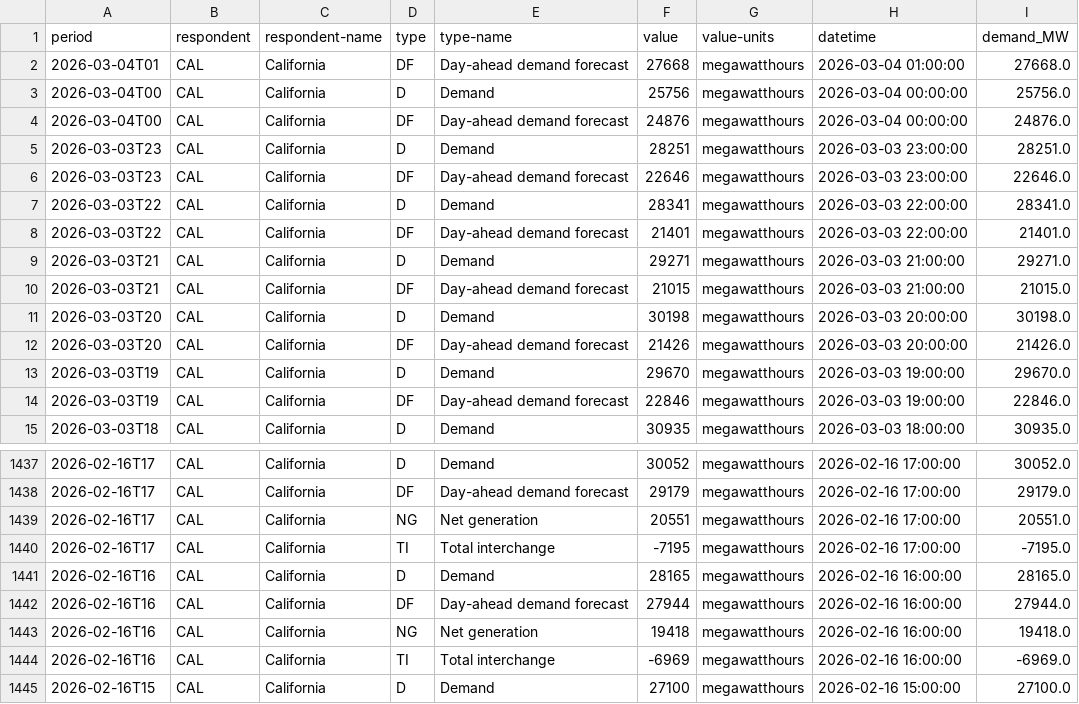
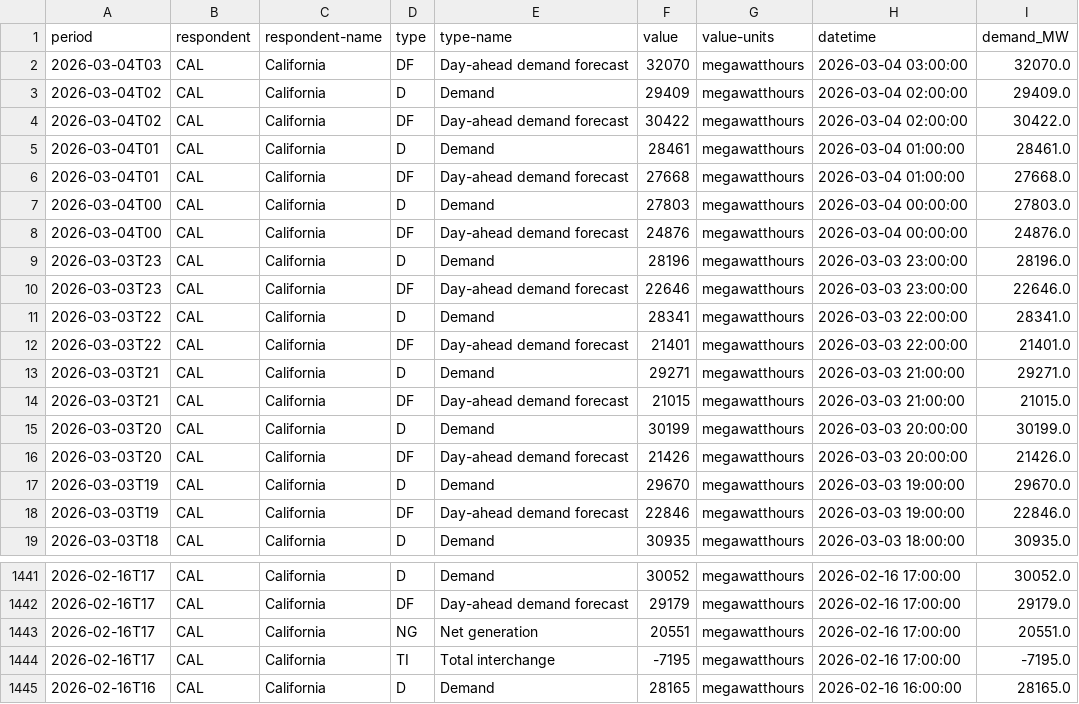
Before and after one commit to N3il-kb/gridcast, a CSV file: cache/eia_cal_hourly.csv, drawn as a sheet; only a part is shown, gaps mark what is left out.

```diff
--- a/cache/eia_cal_hourly.csv
+++ b/cache/eia_cal_hourly.csv
@@ -1,6 +1,10 @@
 period,respondent,respondent-name,type,type-name,value,value-units,datetime,demand_MW
+2026-03-04T03,CAL,California,DF,Day-ahead demand forecast,32070,megawatthours,2026-03-04 03:00:00,32070.0
+2026-03-04T02,CAL,California,D,Demand,29409,megawatthours,2026-03-04 02:00:00,29409.0
+2026-03-04T02,CAL,California,DF,Day-ahead demand forecast,30422,megawatthours,2026-03-04 02:00:00,30422.0
+2026-03-04T01,CAL,California,D,Demand,28461,megawatthours,2026-03-04 01:00:00,28461.0
 2026-03-04T01,CAL,California,DF,Day-ahead demand forecast,27668,megawatthours,2026-03-04 01:00:00,27668.0
-2026-03-04T00,CAL,California,D,Demand,25756,megawatthours,2026-03-04 00:00:00,25756.0
+2026-03-04T00,CAL,California,D,Demand,27803,megawatthours,2026-03-04 00:00:00,27803.0
 2026-03-04T00,CAL,California,DF,Day-ahead demand forecast,24876,megawatthours,2026-03-04 00:00:00,24876.0
-2026-03-03T23,CAL,California,D,Demand,28251,megawatthours,2026-03-03 23:00:00,28251.0
+2026-03-03T23,CAL,California,D,Demand,28196,megawatthours,2026-03-03 23:00:00,28196.0
 2026-03-03T23,CAL,California,DF,Day-ahead demand forecast,22646,megawatthours,2026-03-03 23:00:00,22646.0
@@ -10,3 +14,3 @@ period,respondent,respondent-name,type,type-name,value,value-units,datetime,dema
 2026-03-03T21,CAL,California,DF,Day-ahead demand forecast,21015,megawatthours,2026-03-03 21:00:00,21015.0
-2026-03-03T20,CAL,California,D,Demand,30198,megawatthours,2026-03-03 20:00:00,30198.0
+2026-03-03T20,CAL,California,D,Demand,30199,megawatthours,2026-03-03 20:00:00,30199.0
 2026-03-03T20,CAL,California,DF,Day-ahead demand forecast,21426,megawatthours,2026-03-03 20:00:00,21426.0
@@ -1441,5 +1445 @@ period,respondent,respondent-name,type,type-name,value,value-units,datetime,dema
 2026-02-16T16,CAL,California,D,Demand,28165,megawatthours,2026-02-16 16:00:00,28165.0
-2026-02-16T16,CAL,California,DF,Day-ahead demand forecast,27944,megawatthours,2026-02-16 16:00:00,27944.0
-2026-02-16T16,CAL,California,NG,Net generation,19418,megawatthours,2026-02-16 16:00:00,19418.0
-2026-02-16T16,CAL,California,TI,Total interchange,-6969,megawatthours,2026-02-16 16:00:00,-6969.0
-2026-02-16T15,CAL,California,D,Demand,27100,megawatthours,2026-02-16 15:00:00,27100.0
```
Also changed, not shown: cache/eia_car_hourly.csv, cache/eia_cent_hourly.csv, 7 other files.
